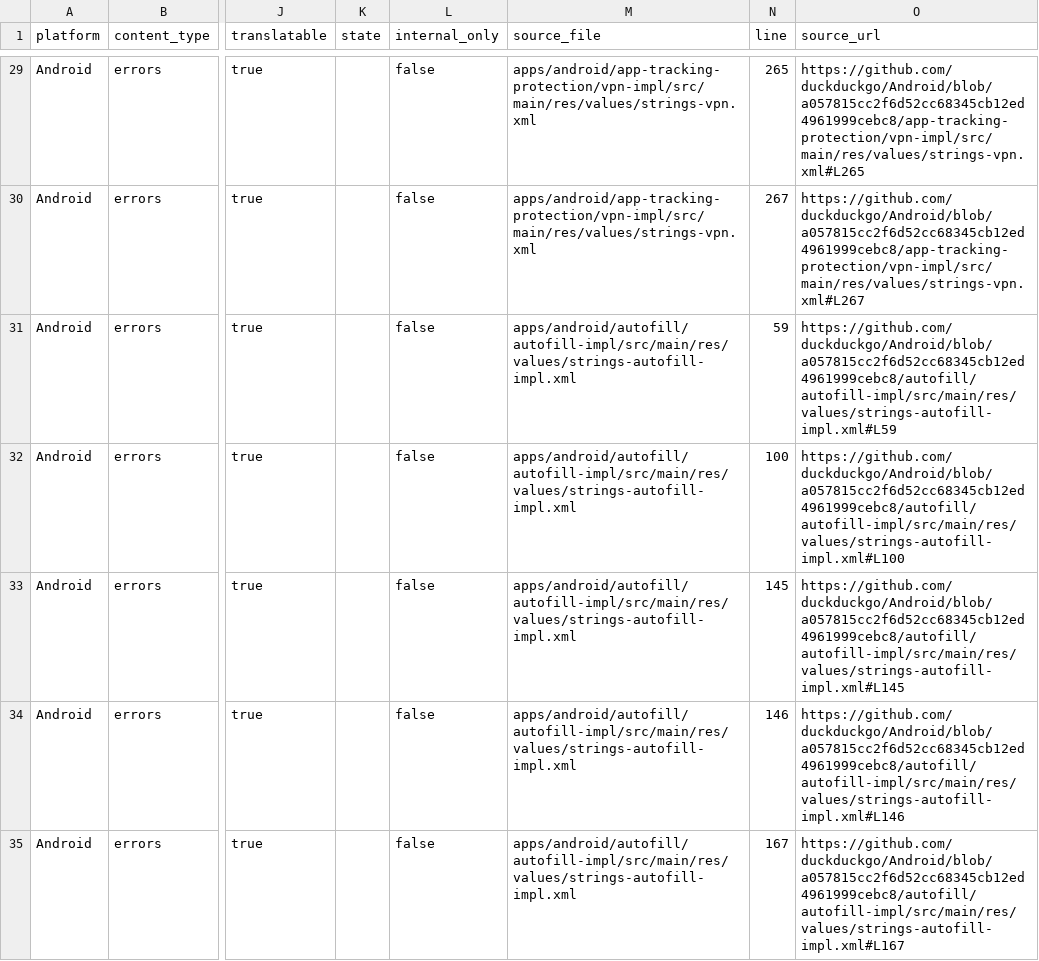
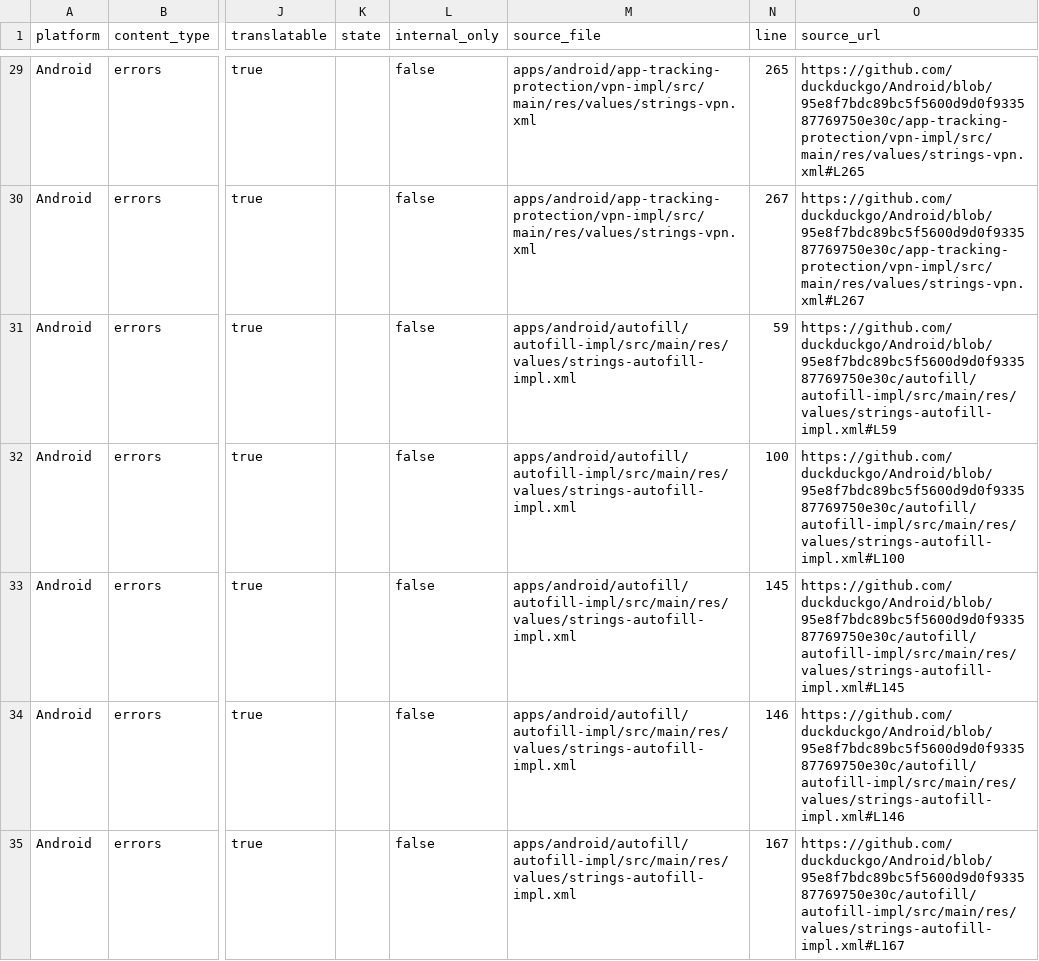
Before and after one commit to duckduckgo/product-copy, a CSV file: strings/android/errors.csv, drawn as a sheet; only a part is shown, gaps mark what is left out; the diff covers the shown part only; the diff names each change by its address in the sheet, - before the commit and + after, or states it on an @@ line.

```diff
--- a/strings/android/errors.csv
+++ b/strings/android/errors.csv
-O29 (source_url): https://github.com/duckduckgo/Android/blob/a057815cc2f6d52cc68345cb12ed4961999cebc8/app-tracking-protection/vpn-impl/src/main/res/values/strings-vpn.xml#L265
+O29 (source_url): https://github.com/duckduckgo/Android/blob/95e8f7bdc89bc5f5600d9d0f933587769750e30c/app-tracking-protection/vpn-impl/src/main/res/values/strings-vpn.xml#L265
-O30 (source_url): https://github.com/duckduckgo/Android/blob/a057815cc2f6d52cc68345cb12ed4961999cebc8/app-tracking-protection/vpn-impl/src/main/res/values/strings-vpn.xml#L267
+O30 (source_url): https://github.com/duckduckgo/Android/blob/95e8f7bdc89bc5f5600d9d0f933587769750e30c/app-tracking-protection/vpn-impl/src/main/res/values/strings-vpn.xml#L267
-O31 (source_url): https://github.com/duckduckgo/Android/blob/a057815cc2f6d52cc68345cb12ed4961999cebc8/autofill/autofill-impl/src/main/res/values/strings-autofill-impl.xml#L59
+O31 (source_url): https://github.com/duckduckgo/Android/blob/95e8f7bdc89bc5f5600d9d0f933587769750e30c/autofill/autofill-impl/src/main/res/values/strings-autofill-impl.xml#L59
-O32 (source_url): https://github.com/duckduckgo/Android/blob/a057815cc2f6d52cc68345cb12ed4961999cebc8/autofill/autofill-impl/src/main/res/values/strings-autofill-impl.xml#L100
+O32 (source_url): https://github.com/duckduckgo/Android/blob/95e8f7bdc89bc5f5600d9d0f933587769750e30c/autofill/autofill-impl/src/main/res/values/strings-autofill-impl.xml#L100
-O33 (source_url): https://github.com/duckduckgo/Android/blob/a057815cc2f6d52cc68345cb12ed4961999cebc8/autofill/autofill-impl/src/main/res/values/strings-autofill-impl.xml#L145
+O33 (source_url): https://github.com/duckduckgo/Android/blob/95e8f7bdc89bc5f5600d9d0f933587769750e30c/autofill/autofill-impl/src/main/res/values/strings-autofill-impl.xml#L145
-O34 (source_url): https://github.com/duckduckgo/Android/blob/a057815cc2f6d52cc68345cb12ed4961999cebc8/autofill/autofill-impl/src/main/res/values/strings-autofill-impl.xml#L146
+O34 (source_url): https://github.com/duckduckgo/Android/blob/95e8f7bdc89bc5f5600d9d0f933587769750e30c/autofill/autofill-impl/src/main/res/values/strings-autofill-impl.xml#L146
-O35 (source_url): https://github.com/duckduckgo/Android/blob/a057815cc2f6d52cc68345cb12ed4961999cebc8/autofill/autofill-impl/src/main/res/values/strings-autofill-impl.xml#L167
+O35 (source_url): https://github.com/duckduckgo/Android/blob/95e8f7bdc89bc5f5600d9d0f933587769750e30c/autofill/autofill-impl/src/main/res/values/strings-autofill-impl.xml#L167
```
Also changed, not shown: 90 edited cells elsewhere in this file, strings/android/accessibility.csv, strings/android/body.csv, 36 other files.
